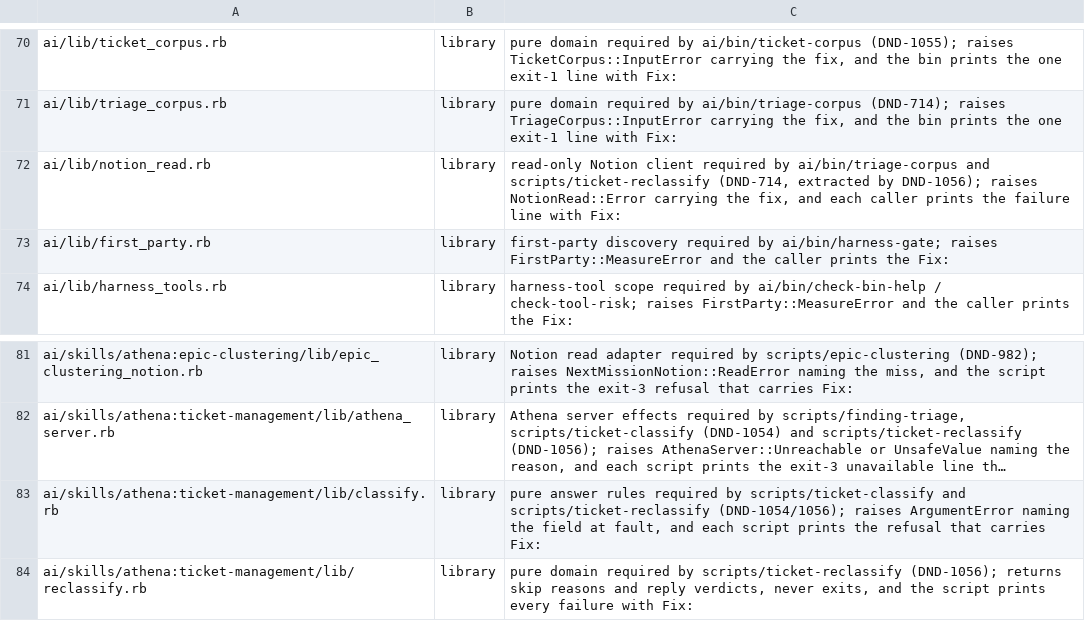
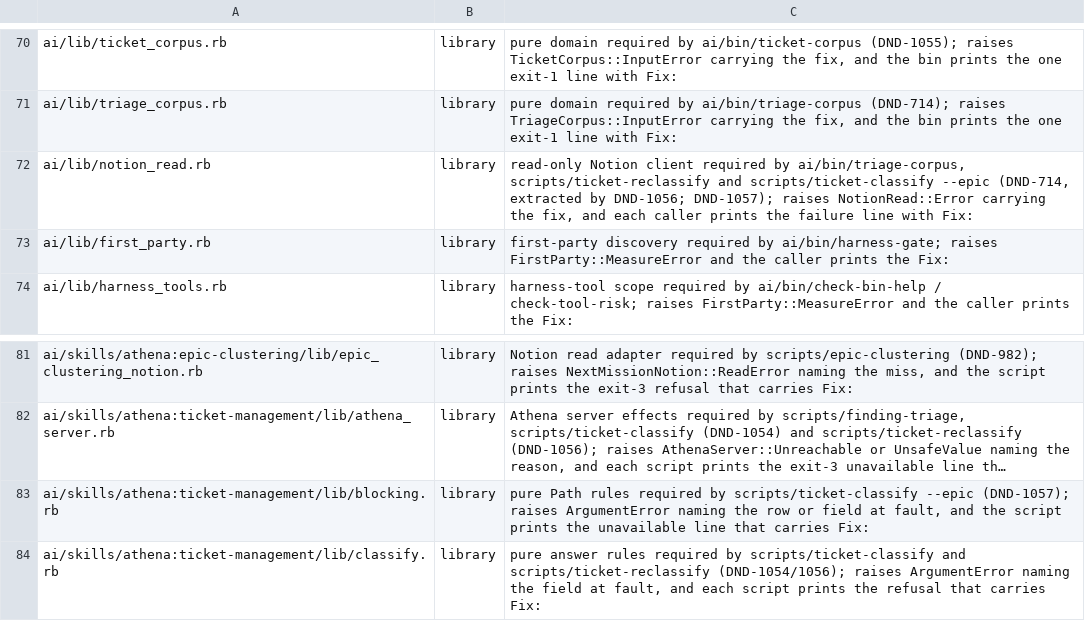
Before and after one commit to CJPoll/custom, a TSV file: ai/guard-classification.tsv, drawn as a sheet; only a part is shown, gaps mark what is left out; the shorter side is filled out with more unchanged rows; long unchanged cells end in …; the diff names each change by its address in the sheet, - before the commit and + after, or states it on an @@ line.

```diff
--- a/ai/guard-classification.tsv
+++ b/ai/guard-classification.tsv
-C72: …required by ai/bin/triage-corpus and scripts/ticket-reclassify (DND-714, extracted by DND-1056); raises NotionRead::Error…
+C72: …required by ai/bin/triage-corpus, scripts/ticket-reclassify and scripts/ticket-classify --epic (DND-714, extracted by DND-1056; DND-1057); raises NotionRead::Error…
+row 83: ai/skills/athena:ticket-management/lib/blocking.rb | library | pure Path rules required by scripts/ticket-classify --epic (DND-1057); raises ArgumentError naming the row or field at fault, and the script prints the unavailable line that carries Fix:
```
Also changed, not shown: 7 other files.
